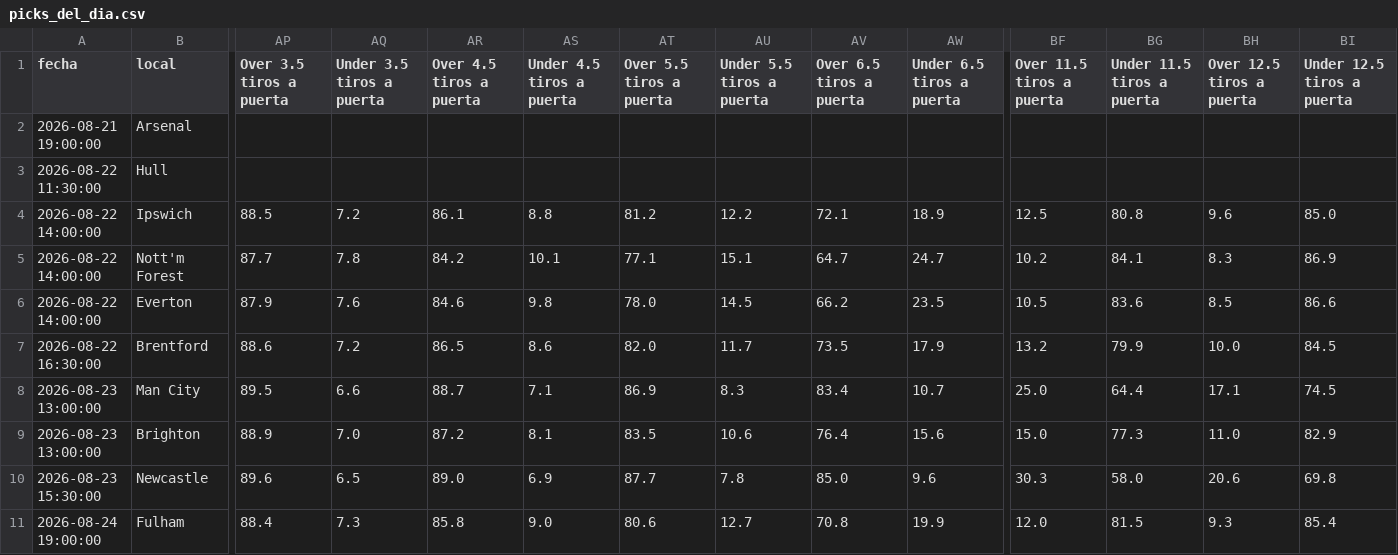
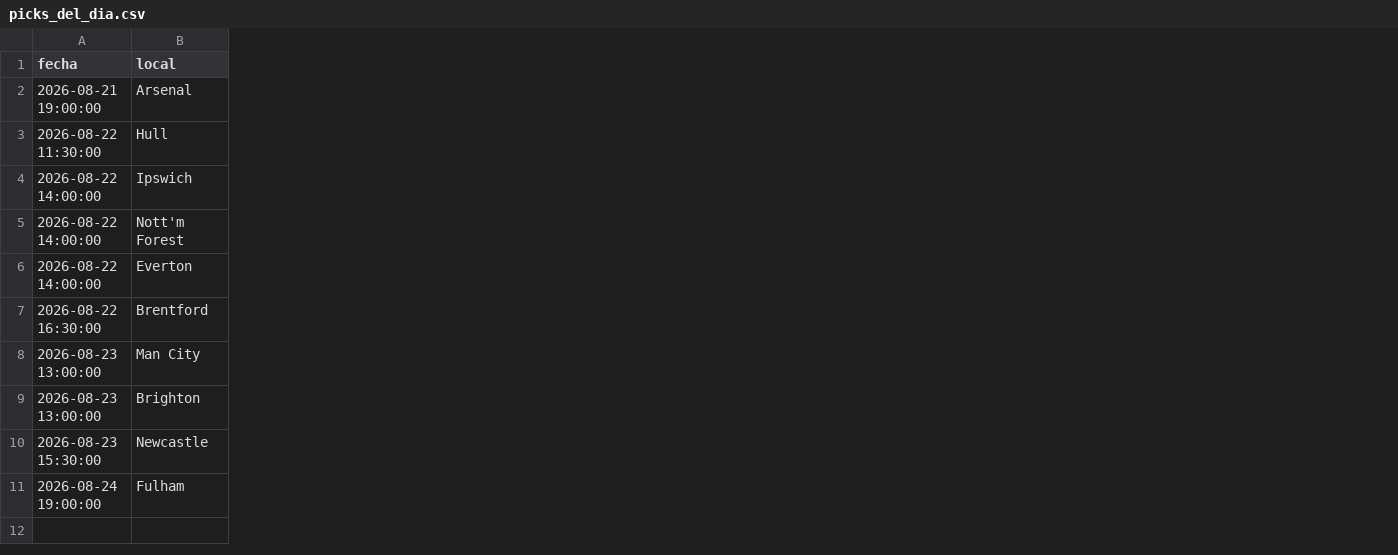
Before and after one commit to hectormera4-dotcom/premier-picks, a CSV file: picks_del_dia.csv, drawn as a sheet; only a part is shown, gaps mark what is left out; removed rows and columns are numbered as before the commit, all else as after; the diff covers the shown part only; the diff names each change by its address in the sheet, - before the commit and + after, or states it on an @@ line.

```diff
--- a/picks_del_dia.csv
+++ b/picks_del_dia.csv
-column AP (Over 3.5 tiros a puerta), rows 4-11: 88.5 | 87.7 | 87.9 | 88.6 | 89.5 | 88.9 | 89.6 | 88.4
-column AQ (Under 3.5 tiros a puerta), rows 4-11: 7.2 | 7.8 | 7.6 | 7.2 | 6.6 | 7.0 | 6.5 | 7.3
-column AR (Over 4.5 tiros a puerta), rows 4-11: 86.1 | 84.2 | 84.6 | 86.5 | 88.7 | 87.2 | 89.0 | 85.8
-column AS (Under 4.5 tiros a puerta), rows 4-11: 8.8 | 10.1 | 9.8 | 8.6 | 7.1 | 8.1 | 6.9 | 9.0
-column AT (Over 5.5 tiros a puerta), rows 4-11: 81.2 | 77.1 | 78.0 | 82.0 | 86.9 | 83.5 | 87.7 | 80.6
-column AU (Under 5.5 tiros a puerta), rows 4-11: 12.2 | 15.1 | 14.5 | 11.7 | 8.3 | 10.6 | 7.8 | 12.7
-column AV (Over 6.5 tiros a puerta), rows 4-11: 72.1 | 64.7 | 66.2 | 73.5 | 83.4 | 76.4 | 85.0 | 70.8
-column AW (Under 6.5 tiros a puerta), rows 4-11: 18.9 | 24.7 | 23.5 | 17.9 | 10.7 | 15.6 | 9.6 | 19.9
-column BF (Over 11.5 tiros a puerta), rows 4-11: 12.5 | 10.2 | 10.5 | 13.2 | 25.0 | 15.0 | 30.3 | 12.0
-column BG (Under 11.5 tiros a puerta), rows 4-11: 80.8 | 84.1 | 83.6 | 79.9 | 64.4 | 77.3 | 58.0 | 81.5
-column BH (Over 12.5 tiros a puerta), rows 4-11: 9.6 | 8.3 | 8.5 | 10.0 | 17.1 | 11.0 | 20.6 | 9.3
-column BI (Under 12.5 tiros a puerta), rows 4-11: 85.0 | 86.9 | 86.6 | 84.5 | 74.5 | 82.9 | 69.8 | 85.4
```
Also changed, not shown: 6 added columns and 26 edited cells elsewhere in this file, historial_combinadas.csv, 1 other file.
